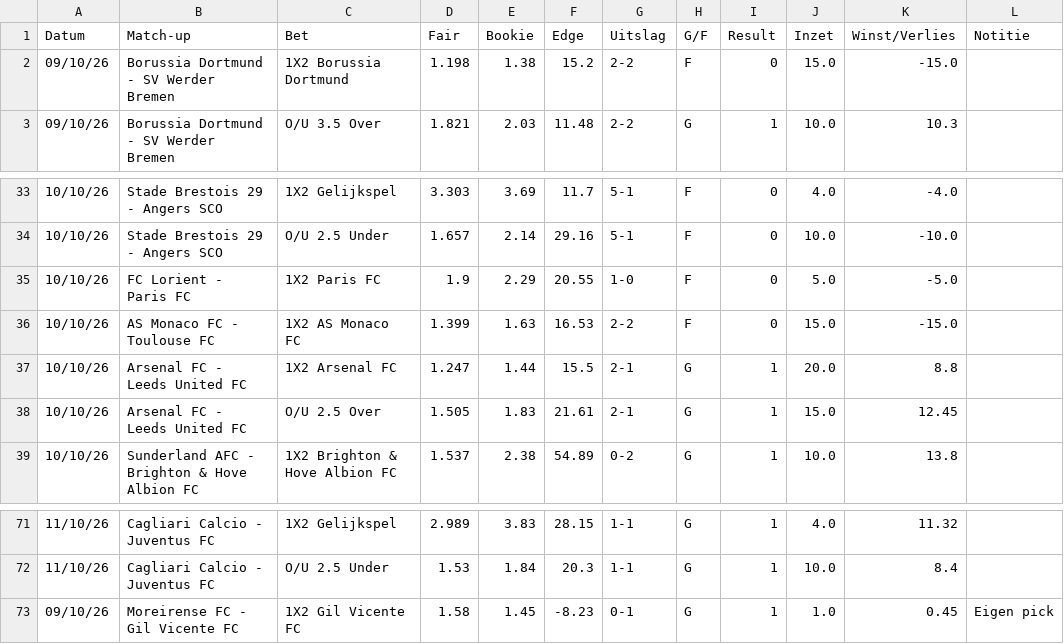
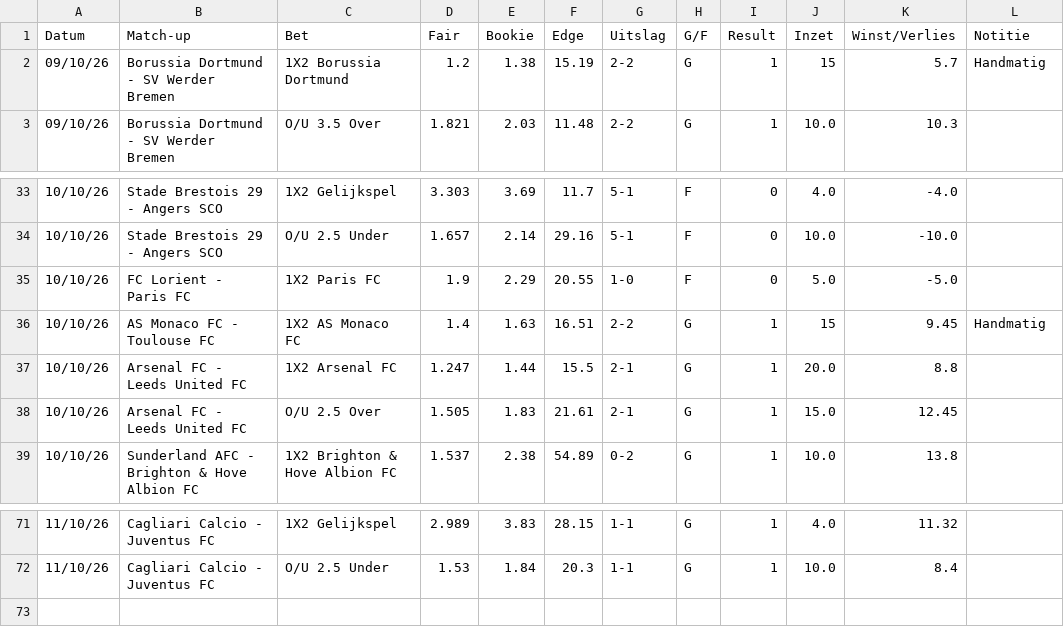
Before and after one commit to Player87887/Johnsballiebets, a CSV file: picks/history023.csv, drawn as a sheet; only a part is shown, gaps mark what is left out.

Commit message:
Picks: history023.csv bijgewerkt via de site

```diff
--- a/picks/history023.csv
+++ b/picks/history023.csv
@@ -1,3 +1,3 @@
 Datum,Match-up,Bet,Fair,Bookie,Edge,Uitslag,G/F,Result,Inzet,Winst/Verlies,Notitie
-09/10/26,Borussia Dortmund - SV Werder Bremen,1X2 Borussia Dortmund,1.198,1.38,15.2,2-2,F,0,15.0,-15.0,
+09/10/26,Borussia Dortmund - SV Werder Bremen,1X2 Borussia Dortmund,1.2,1.38,15.19,2-2,G,1,15,5.7,Handmatig
 09/10/26,Borussia Dortmund - SV Werder Bremen,O/U 3.5 Over,1.821,2.03,11.48,2-2,G,1,10.0,10.3,
@@ -35,3 +35,3 @@ Datum,Match-up,Bet,Fair,Bookie,Edge,Uitslag,G/F,Result,Inzet,Winst/Verlies,Notit
 10/10/26,FC Lorient - Paris FC,1X2 Paris FC,1.9,2.29,20.55,1-0,F,0,5.0,-5.0,
-10/10/26,AS Monaco FC - Toulouse FC,1X2 AS Monaco FC,1.399,1.63,16.53,2-2,F,0,15.0,-15.0,
+10/10/26,AS Monaco FC - Toulouse FC,1X2 AS Monaco FC,1.4,1.63,16.51,2-2,G,1,15,9.45,Handmatig
 10/10/26,Arsenal FC - Leeds United FC,1X2 Arsenal FC,1.247,1.44,15.5,2-1,G,1,20.0,8.8,
@@ -72,2 +72 @@ Datum,Match-up,Bet,Fair,Bookie,Edge,Uitslag,G/F,Result,Inzet,Winst/Verlies,Notit
 11/10/26,Cagliari Calcio - Juventus FC,O/U 2.5 Under,1.53,1.84,20.3,1-1,G,1,10.0,8.4,
-09/10/26,Moreirense FC - Gil Vicente FC,1X2 Gil Vicente FC,1.58,1.45,-8.23,0-1,G,1,1.0,0.45,Eigen pick
```
